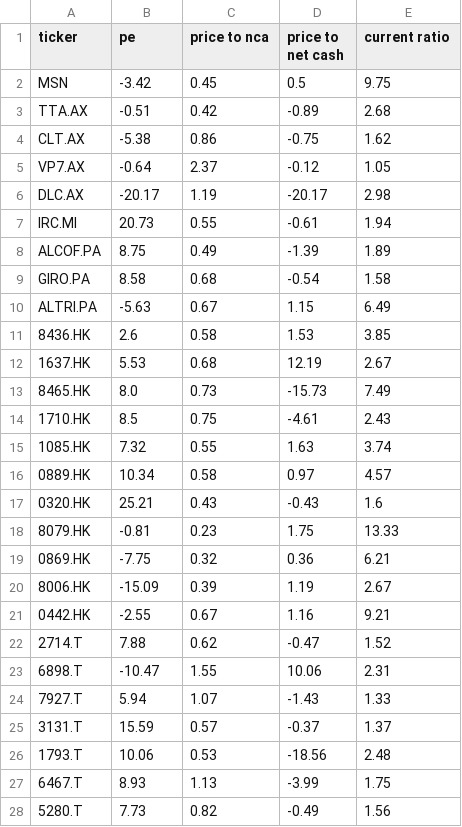
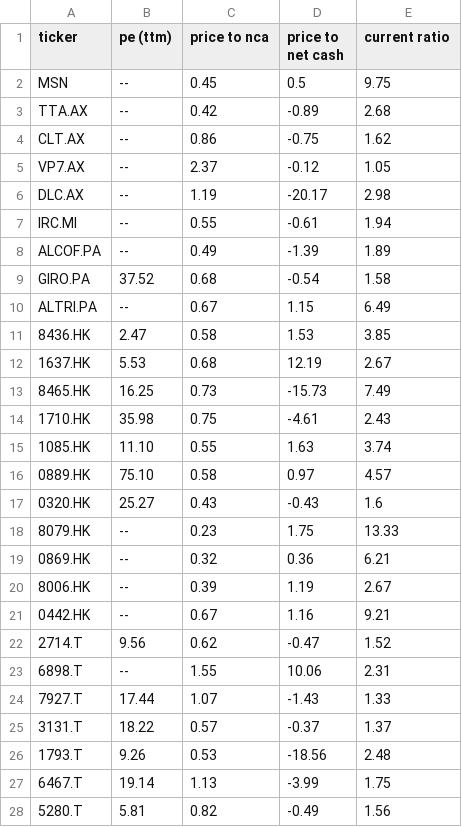
Before and after one commit to zhutcho/net-net-scraper, a CSV file: net_net_data.csv, drawn as a sheet; only a part is shown; the diff covers the shown part only.

```diff
--- a/net_net_data.csv
+++ b/net_net_data.csv
@@ -1,11 +1,31 @@
-ticker,pe,price to nca,price to net cash,current ratio
-MSN,-3.42,0.45,0.5,9.75
-TTA.AX,-0.51,0.42,-0.89,2.68
-CLT.AX,-5.38,0.86,-0.75,1.62
-VP7.AX,-0.64,2.37,-0.12,1.05
-DLC.AX,-20.17,1.19,-20.17,2.98
-IRC.MI,20.73,0.55,-0.61,1.94
-ALCOF.PA,8.75,0.49,-1.39,1.89
-GIRO.PA,8.58,0.68,-0.54,1.58
-ALTRI.PA,-5.63,0.67,1.15,6.49
-8436.HK,2.6,0.58,1.53,3.85
+ticker,pe (ttm),price to nca,price to net cash,current ratio
+MSN,"
+               --
+              ",0.45,0.5,9.75
+TTA.AX,"
+               --
+              ",0.42,-0.89,2.68
+CLT.AX,"
+               --
+              ",0.86,-0.75,1.62
+VP7.AX,"
+               --
+              ",2.37,-0.12,1.05
+DLC.AX,"
+               --
+              ",1.19,-20.17,2.98
+IRC.MI,"
+               --
+              ",0.55,-0.61,1.94
+ALCOF.PA,"
+               --
+              ",0.49,-1.39,1.89
+GIRO.PA,"
+               37.52
+              ",0.68,-0.54,1.58
+ALTRI.PA,"
+               --
+              ",0.67,1.15,6.49
+8436.HK,"
+               2.47
+              ",0.58,1.53,3.85
@@ -13,16 +35,48 @@ ALTRI.PA,-5.63,0.67,1.15,6.49
-8465.HK,8.0,0.73,-15.73,7.49
-1710.HK,8.5,0.75,-4.61,2.43
-1085.HK,7.32,0.55,1.63,3.74
-0889.HK,10.34,0.58,0.97,4.57
-0320.HK,25.21,0.43,-0.43,1.6
-8079.HK,-0.81,0.23,1.75,13.33
-0869.HK,-7.75,0.32,0.36,6.21
-8006.HK,-15.09,0.39,1.19,2.67
-0442.HK,-2.55,0.67,1.16,9.21
-2714.T,7.88,0.62,-0.47,1.52
-6898.T,-10.47,1.55,10.06,2.31
-7927.T,5.94,1.07,-1.43,1.33
-3131.T,15.59,0.57,-0.37,1.37
-1793.T,10.06,0.53,-18.56,2.48
-6467.T,8.93,1.13,-3.99,1.75
-5280.T,7.73,0.82,-0.49,1.56
+8465.HK,"
+               16.25
+              ",0.73,-15.73,7.49
+1710.HK,"
+               35.98
+              ",0.75,-4.61,2.43
+1085.HK,"
+               11.10
+              ",0.55,1.63,3.74
+0889.HK,"
+               75.10
+              ",0.58,0.97,4.57
+0320.HK,"
+               25.27
+              ",0.43,-0.43,1.6
+8079.HK,"
+               --
+              ",0.23,1.75,13.33
+0869.HK,"
+               --
+              ",0.32,0.36,6.21
+8006.HK,"
+               --
+              ",0.39,1.19,2.67
+0442.HK,"
+               --
+              ",0.67,1.16,9.21
+2714.T,"
+               9.56
+              ",0.62,-0.47,1.52
+6898.T,"
+               --
+              ",1.55,10.06,2.31
+7927.T,"
+               17.44
+              ",1.07,-1.43,1.33
+3131.T,"
+               18.22
+              ",0.57,-0.37,1.37
+1793.T,"
+               9.26
+              ",0.53,-18.56,2.48
+6467.T,"
+               19.14
+              ",1.13,-3.99,1.75
+5280.T,"
+               5.81
+              ",0.82,-0.49,1.56
```
Also changed, not shown: 5 added rows and 37 edited cells elsewhere in this file, 1 other file.
